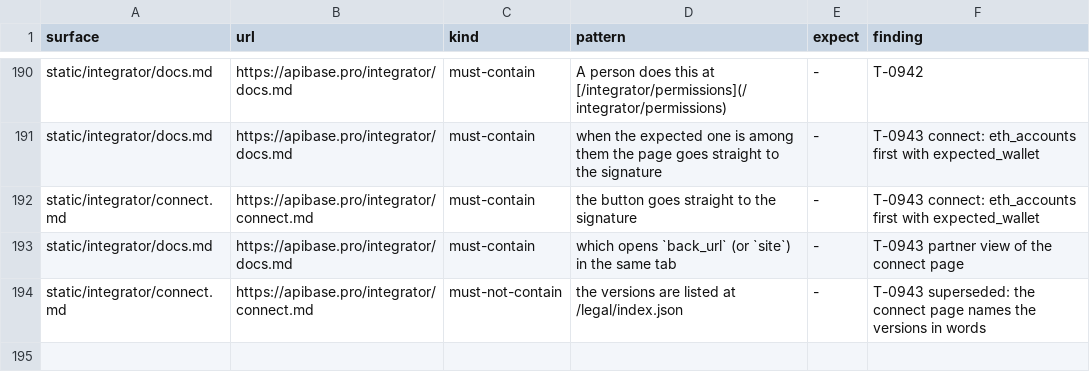
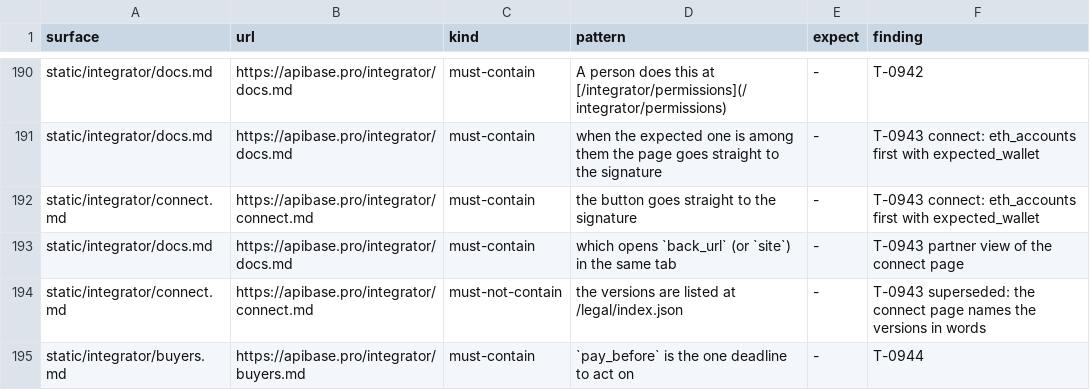
Before and after one commit to whiteknightonhorse/APIbase, a TSV file: config/site-claims.tsv, drawn as a sheet; only a part is shown, gaps mark what is left out; the diff names each change by its address in the sheet, - before the commit and + after, or states it on an @@ line.

```diff
--- a/config/site-claims.tsv
+++ b/config/site-claims.tsv
+row 195: static/integrator/buyers.md | https://apibase.pro/integrator/buyers.md | must-contain | `pay_before` is the one deadline to act on | - | T-0944
```
Also changed, not shown: 13 other files.
